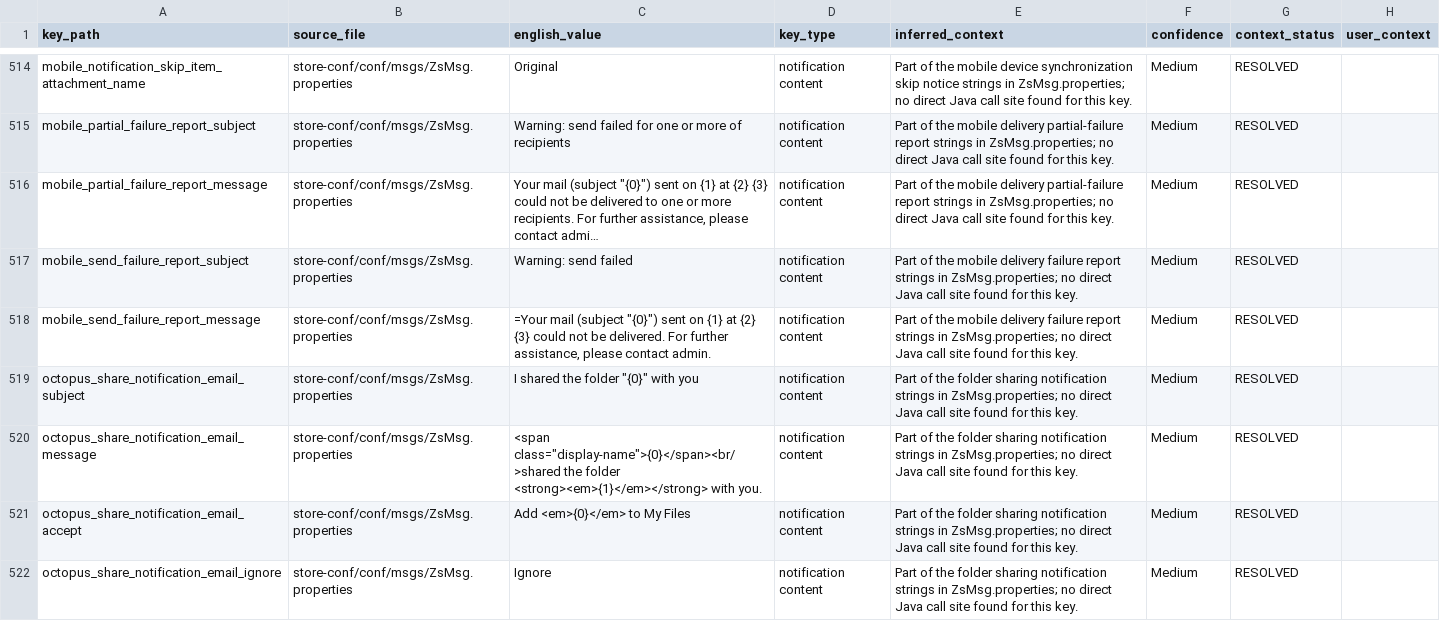
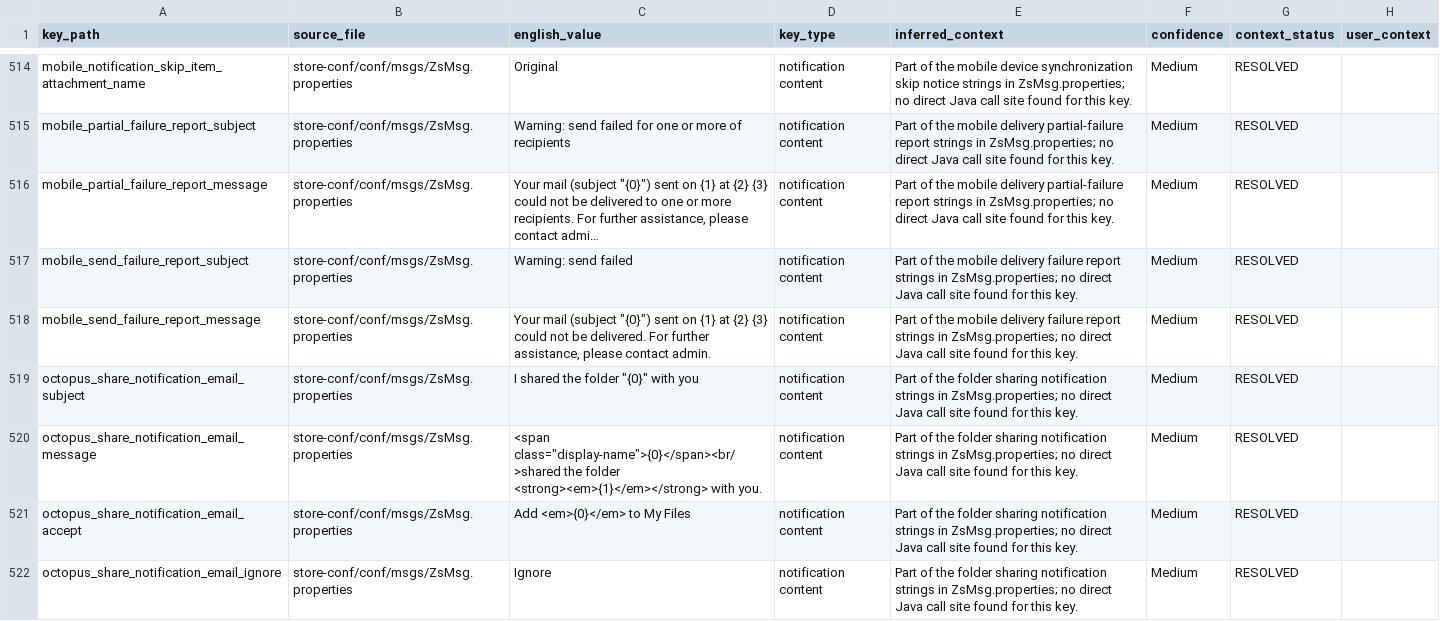
Before and after one commit to Zimbra/zm-mailbox, a CSV file: .agents/translation/context/zs-msg.csv, drawn as a sheet; only a part is shown, gaps mark what is left out; long unchanged cells end in …; the diff names each change by its address in the sheet, - before the commit and + after, or states it on an @@ line.

```diff
--- a/.agents/translation/context/zs-msg.csv
+++ b/.agents/translation/context/zs-msg.csv
-C518 (english_value): =Your mail (subject…
+C518 (english_value): Your mail (subject…
```
Also changed, not shown: 11 other files.
